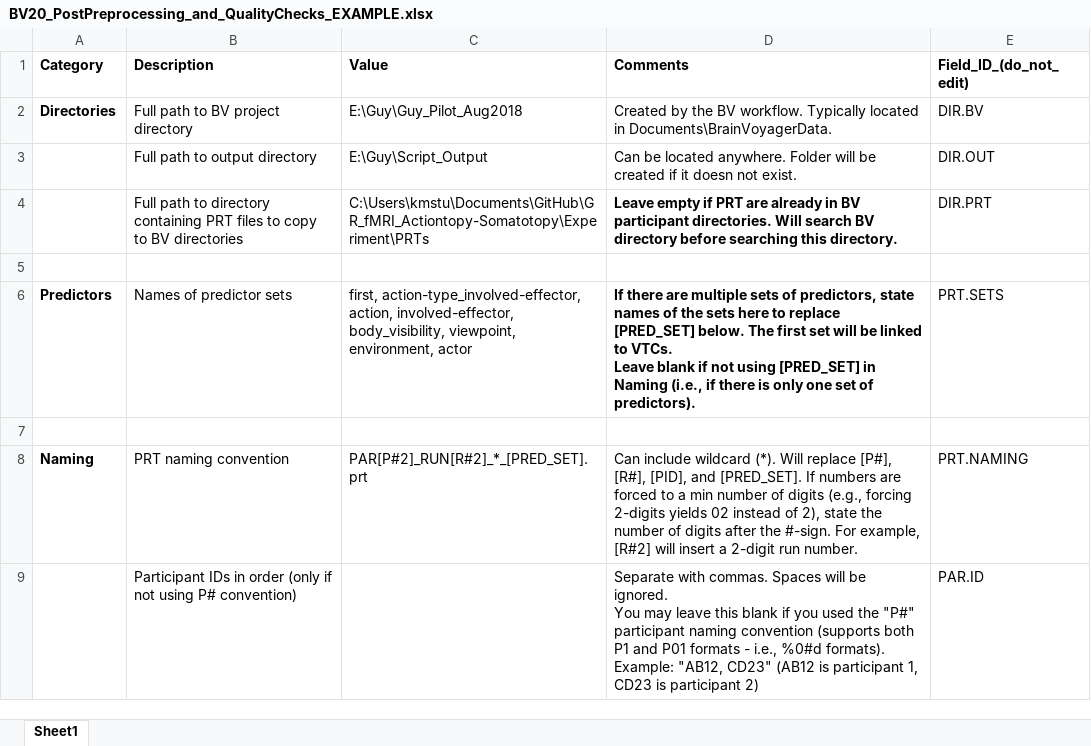
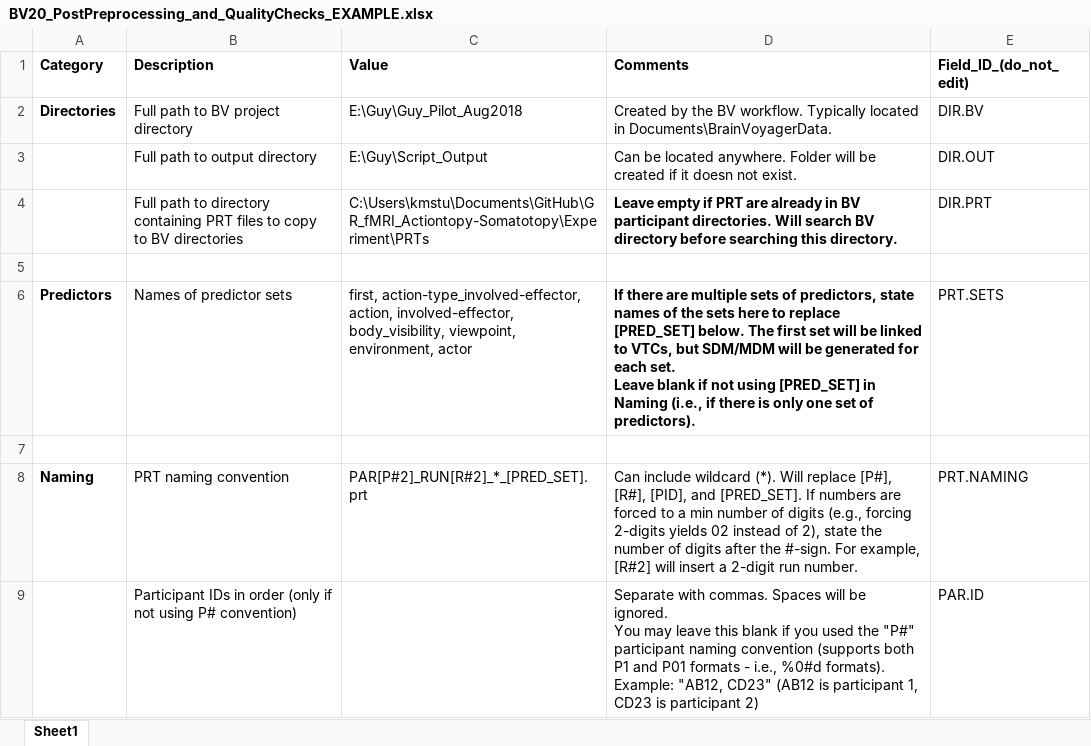
Before and after one commit to CulhamLab/BV-Scripts, an Excel workbook: Post-Preprocessing/BV20_PostPreprocessing_and_QualityChecks_EXAMPLE.xlsx, sheet Sheet1, drawn as a sheet; only a part is shown; values as stored, in another font and other column widths than the file's, no borders; table styles not drawn; ↵ is a line break in a cell; the diff names each change by its address in the sheet, - before the commit and + after, or states it on an @@ line.

Commit message:
supports sets of PRT to generate sets of SDM/MDM

```diff
--- a/Post-Preprocessing/BV20_PostPreprocessing_and_QualityChecks_EXAMPLE.xlsx (sheet Sheet1)
+++ b/Post-Preprocessing/BV20_PostPreprocessing_and_QualityChecks_EXAMPLE.xlsx (sheet Sheet1)
-D6 (Comments): …linked to VTCs. ↵ Leave blank…
+D6 (Comments): …linked to VTCs, but SDM/MDM will be generated for each set. ↵ Leave blank…
```
Also changed, not shown: 1 other file.
